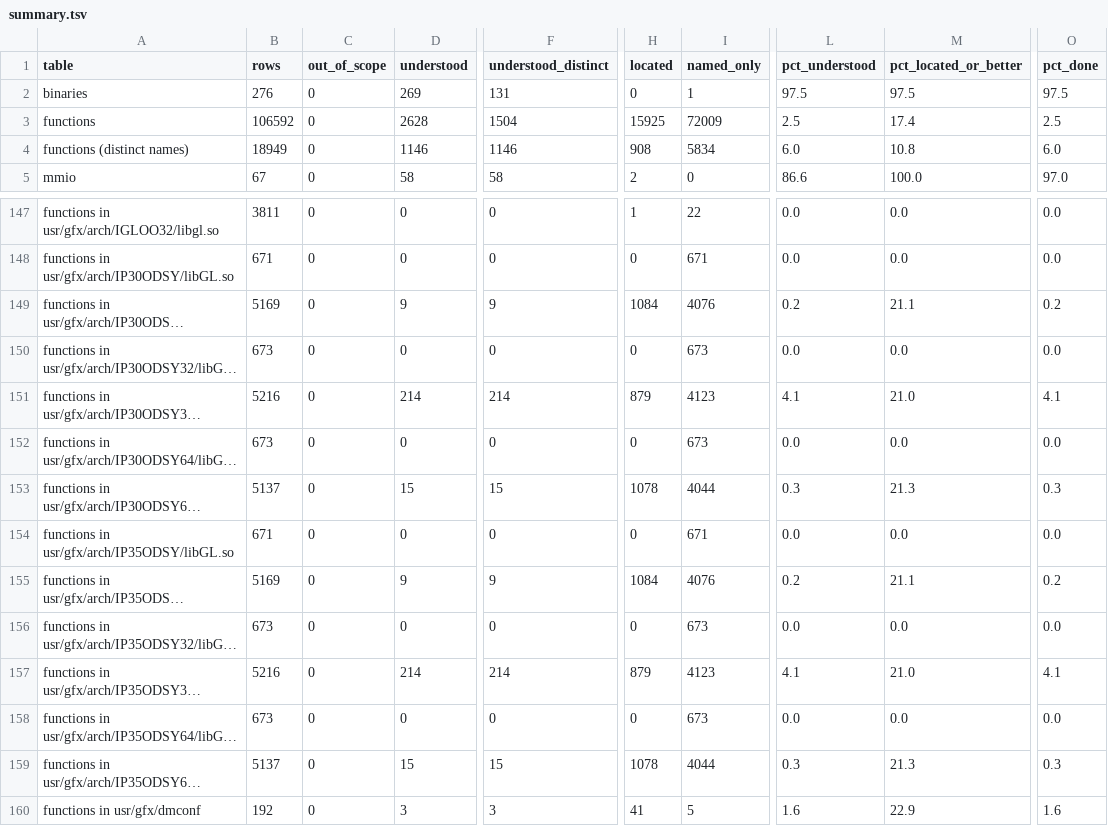
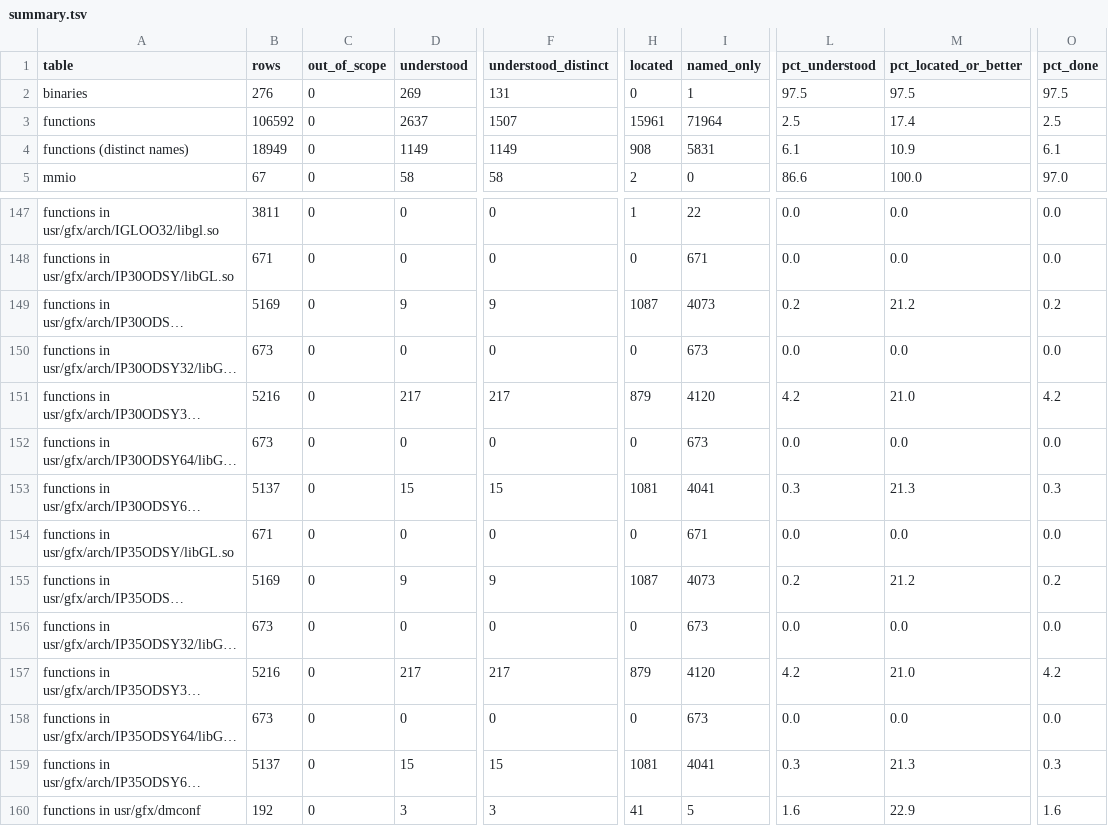
Before and after one commit to jamesbraid/odsy, a TSV file: docs/inventory/summary.tsv, drawn as a sheet; only a part is shown, gaps mark what is left out; long unchanged cells end in …; the diff covers the shown part only; the diff names each change by its address in the sheet, - before the commit and + after, or states it on an @@ line.

Commit message:
docs: read the libGLcore enable, disable and is-enabled routines
Each enumerant's effect was read in the decompilation and then checked
by running the two routines under an emulator with all state bits clear
and with all set, probing the neighbours of every constant to catch
range tests. The result is the enumerant-to-bit table for the two main
enable words, the raster-control word, the light, clip-plane, map and
array enables, and the dirty bits each case sets.

```diff
--- a/docs/inventory/summary.tsv
+++ b/docs/inventory/summary.tsv
-D3 (understood): 2628
+D3 (understood): 2637
-F3 (understood_distinct): 1504
+F3 (understood_distinct): 1507
-H3 (located): 15925
+H3 (located): 15961
-I3 (named_only): 72009
+I3 (named_only): 71964
-D4 (understood): 1146
+D4 (understood): 1149
-F4 (understood_distinct): 1146
+F4 (understood_distinct): 1149
-I4 (named_only): 5834
+I4 (named_only): 5831
-L4 (pct_understood): 6.0
+L4 (pct_understood): 6.1
-M4 (pct_located_or_better): 10.8
+M4 (pct_located_or_better): 10.9
-O4 (pct_done): 6.0
+O4 (pct_done): 6.1
-H149 (located): 1084
+H149 (located): 1087
-I149 (named_only): 4076
+I149 (named_only): 4073
-M149 (pct_located_or_better): 21.1
+M149 (pct_located_or_better): 21.2
-D151 (understood): 214
+D151 (understood): 217
-F151 (understood_distinct): 214
+F151 (understood_distinct): 217
-I151 (named_only): 4123
+I151 (named_only): 4120
-L151 (pct_understood): 4.1
+L151 (pct_understood): 4.2
-O151 (pct_done): 4.1
+O151 (pct_done): 4.2
-H153 (located): 1078
+H153 (located): 1081
-I153 (named_only): 4044
+I153 (named_only): 4041
-H155 (located): 1084
+H155 (located): 1087
-I155 (named_only): 4076
+I155 (named_only): 4073
-M155 (pct_located_or_better): 21.1
+M155 (pct_located_or_better): 21.2
-D157 (understood): 214
+D157 (understood): 217
-F157 (understood_distinct): 214
+F157 (understood_distinct): 217
-I157 (named_only): 4123
+I157 (named_only): 4120
-L157 (pct_understood): 4.1
+L157 (pct_understood): 4.2
-O157 (pct_done): 4.1
+O157 (pct_done): 4.2
-H159 (located): 1078
+H159 (located): 1081
-I159 (named_only): 4044
+I159 (named_only): 4041
```
Also changed, not shown: 24 edited cells elsewhere in this file, 3 other files.
